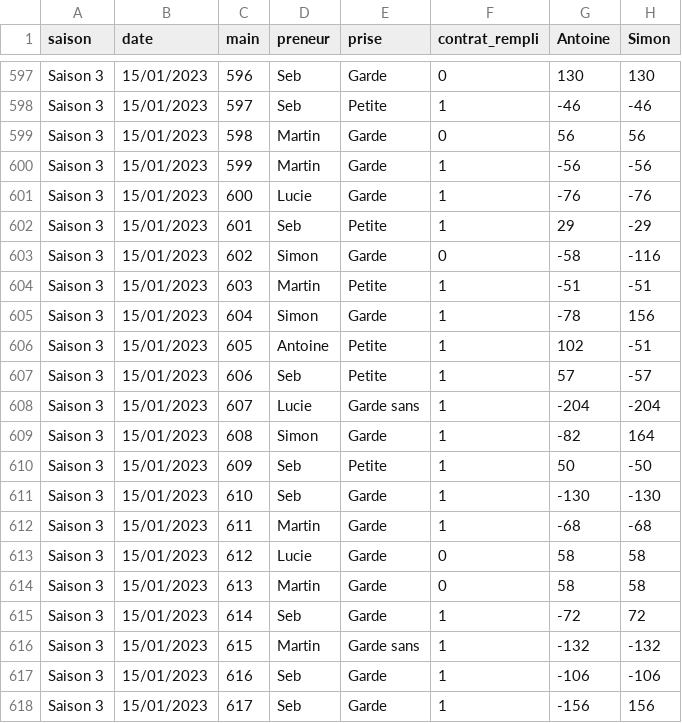
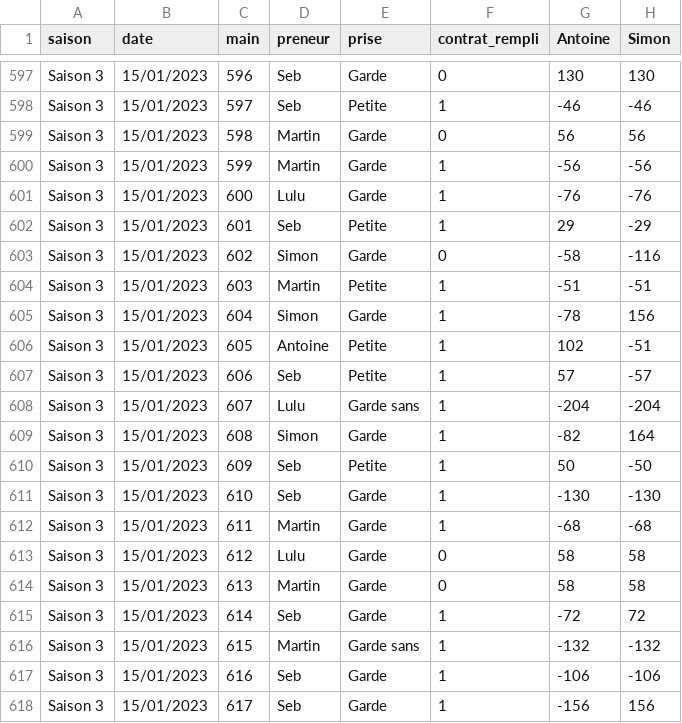
Before and after one commit to martinwavelet/TarotDB, a CSV file: data/tarot_dataset.csv, drawn as a sheet; only a part is shown, gaps mark what is left out; the diff names each change by its address in the sheet, - before the commit and + after, or states it on an @@ line.

Commit message:
fix data

```diff
--- a/data/tarot_dataset.csv
+++ b/data/tarot_dataset.csv
-D601 (preneur): Lucie
+D601 (preneur): Lulu
-D608 (preneur): Lucie
+D608 (preneur): Lulu
-D613 (preneur): Lucie
+D613 (preneur): Lulu
```
